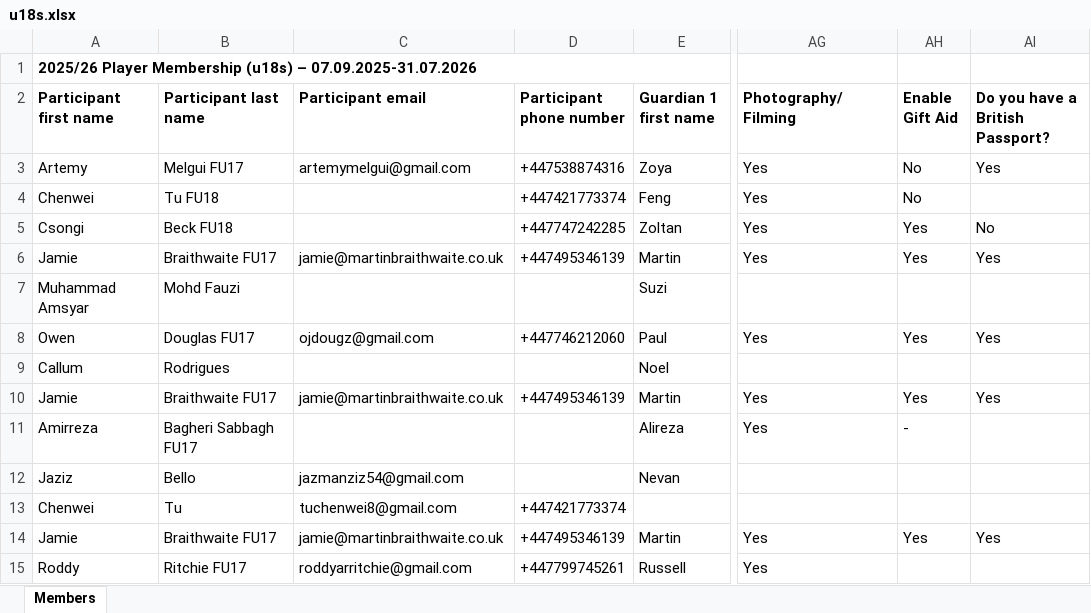
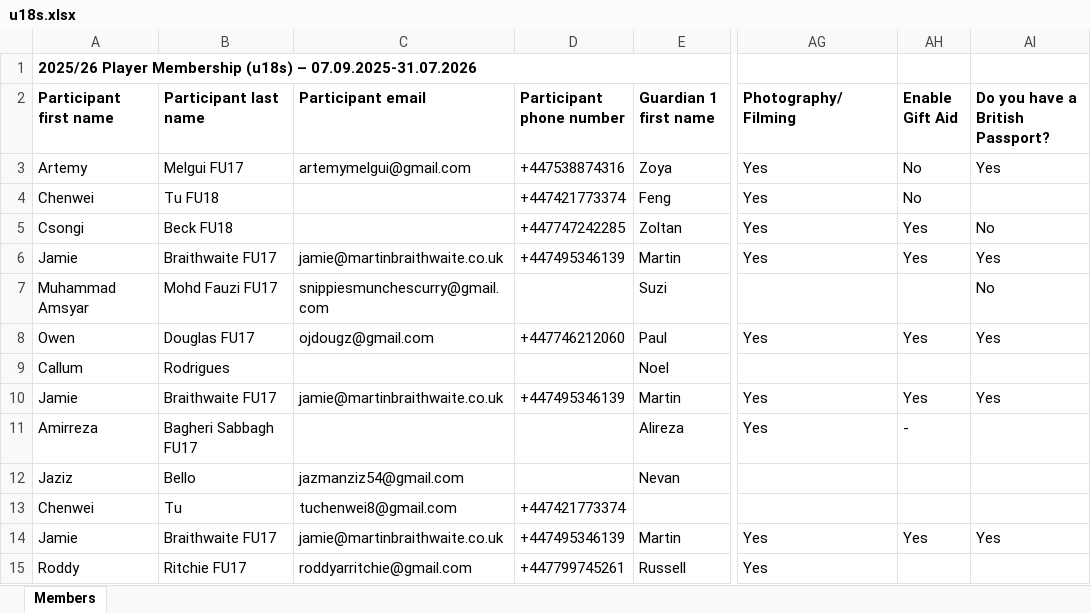
Before and after one commit to boundarycreative/flyers-membership-app, an Excel workbook: static/data/Spond/Finance/u18s.xlsx, sheet Members, drawn as a sheet; only a part is shown, gaps mark what is left out; values as stored, in another font and other column widths than the file's, no borders; the diff names each change by its address in the sheet, - before the commit and + after, or states it on an @@ line.

```diff
--- a/static/data/Spond/Finance/u18s.xlsx (sheet Members)
+++ b/static/data/Spond/Finance/u18s.xlsx (sheet Members)
-B7 (Participant last name): Mohd Fauzi
+B7 (Participant last name): Mohd Fauzi FU17
-C7 (Participant email): (empty)
+C7 (Participant email): snippiesmunchescurry@gmail.com
-AI7 (Do you have a British Passport?): (empty)
+AI7 (Do you have a British Passport?): No
```
Also changed, not shown: static/data/Spond/members.xlsx.
